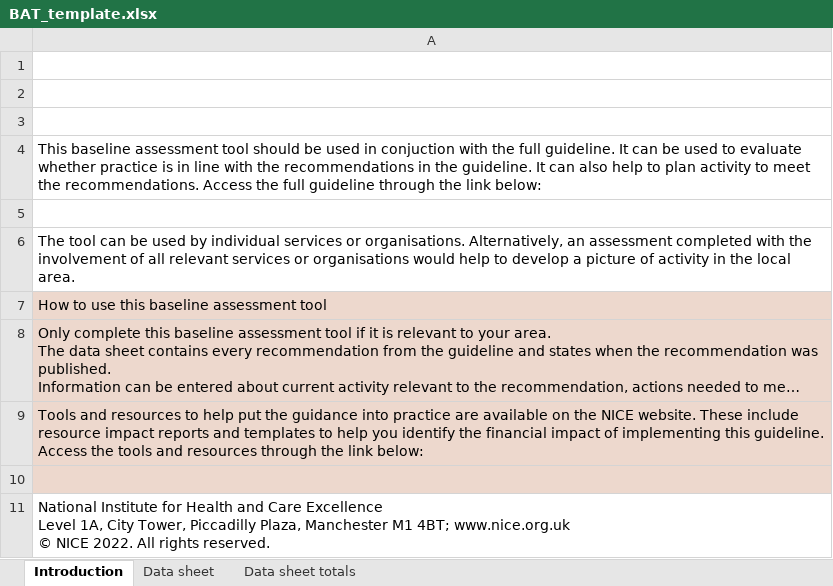
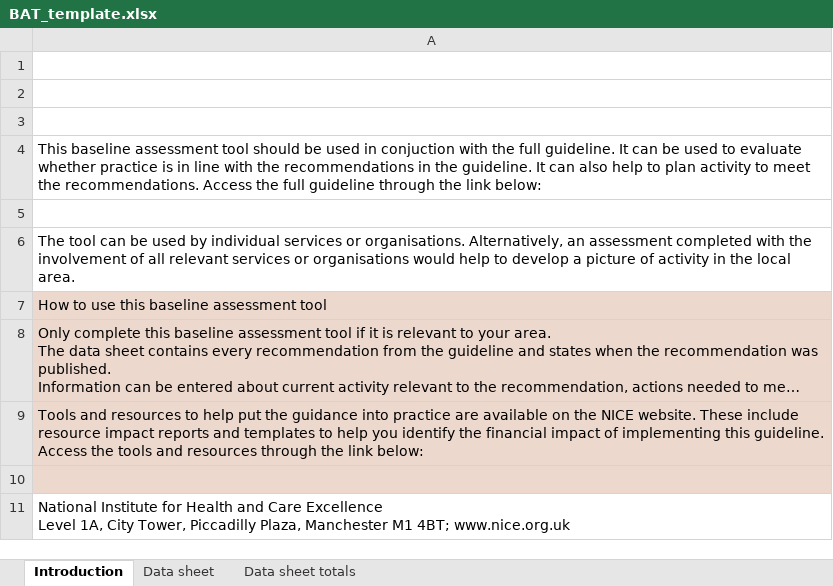
Before and after one commit to NICE-Data-and-Analytics/baseline-assessment-tool, an Excel workbook: files/input_files/BAT_template.xlsx, sheet Introduction, drawn as a sheet; long unchanged cells end in …; values as stored, in another font and other column widths than the file's, no borders; charts and pictures not drawn; ↵ is a line break in a cell; the diff names each change by its address in the sheet, - before the commit and + after, or states it on an @@ line.

```diff
--- a/files/input_files/BAT_template.xlsx (sheet Introduction)
+++ b/files/input_files/BAT_template.xlsx (sheet Introduction)
-A11: …4BT; www.nice.org.uk ↵ © NICE 2022. All rights reserved.
+A11: …4BT; www.nice.org.uk
```
Also changed, not shown: charts or pictures, 1 other file.
